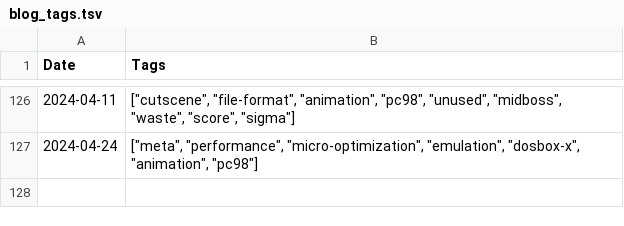
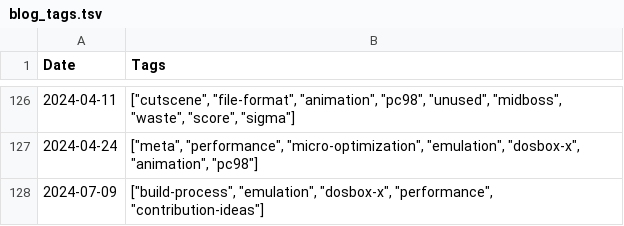
Before and after one commit to nmlgc/rec98.nmlgc.net, a TSV file: db/blog_tags.tsv, drawn as a sheet; only a part is shown, gaps mark what is left out; the diff names each change by its address in the sheet, - before the commit and + after, or states it on an @@ line.

```diff
--- a/db/blog_tags.tsv
+++ b/db/blog_tags.tsv
+row 128: 2024-07-09 | ["build-process", "emulation", "dosbox-x", "performance", "contribution-ideas"]
```
Also changed, not shown: db/pushes.tsv, db/tag_descriptions.tsv, 13 other files.
